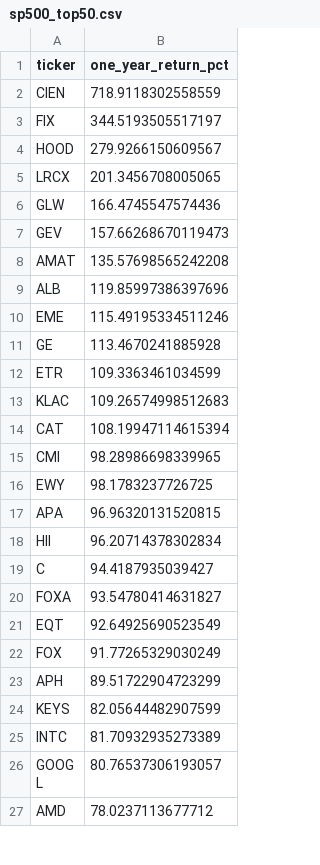
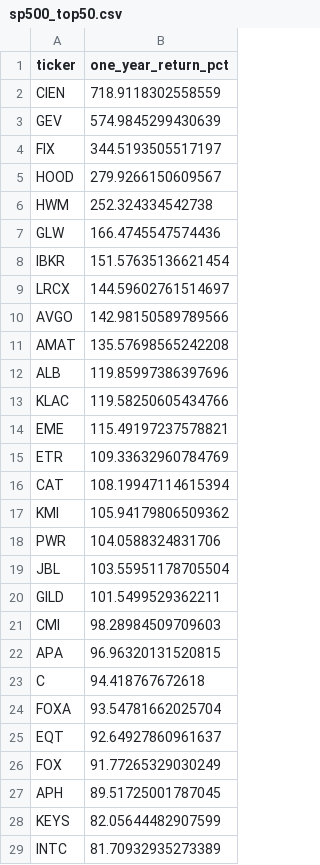
Before and after one commit to ShaivPandya/market-scripts, a CSV file: equities/market_technicals/sp500_top50.csv, drawn as a sheet; only a part is shown; the shorter side is filled out with more unchanged rows; the diff covers the shown part only.

```diff
--- a/equities/market_technicals/sp500_top50.csv
+++ b/equities/market_technicals/sp500_top50.csv
@@ -2,23 +2,27 @@ ticker,one_year_return_pct
 CIEN,718.9118302558559
+GEV,574.9845299430639
 FIX,344.5193505517197
 HOOD,279.9266150609567
-LRCX,201.3456708005065
+HWM,252.324334542738
 GLW,166.4745547574436
-GEV,157.66268670119473
+IBKR,151.57635136621454
+LRCX,144.59602761514697
+AVGO,142.98150589789566
 AMAT,135.57698565242208
 ALB,119.85997386397696
-EME,115.49195334511246
-GE,113.4670241885928
-ETR,109.3363461034599
-KLAC,109.26574998512683
+KLAC,119.58250605434766
+EME,115.49197237578821
+ETR,109.33632960784769
 CAT,108.19947114615394
-CMI,98.28986698339965
-EWY,98.1783237726725
+KMI,105.94179806509362
+PWR,104.0588324831706
+JBL,103.55951178705504
+GILD,101.5499529362211
+CMI,98.28984509709603
 APA,96.96320131520815
-HII,96.20714378302834
-C,94.4187935039427
-FOXA,93.54780414631827
-EQT,92.64925690523549
+C,94.418767672618
+FOXA,93.54781662025704
+EQT,92.64927860961637
 FOX,91.77265329030249
-APH,89.51722904723299
+APH,89.51725001787045
 KEYS,82.05644482907599
```
Also changed, not shown: 9 added rows, 13 removed rows and 4 edited cells elsewhere in this file, 13 other files.
